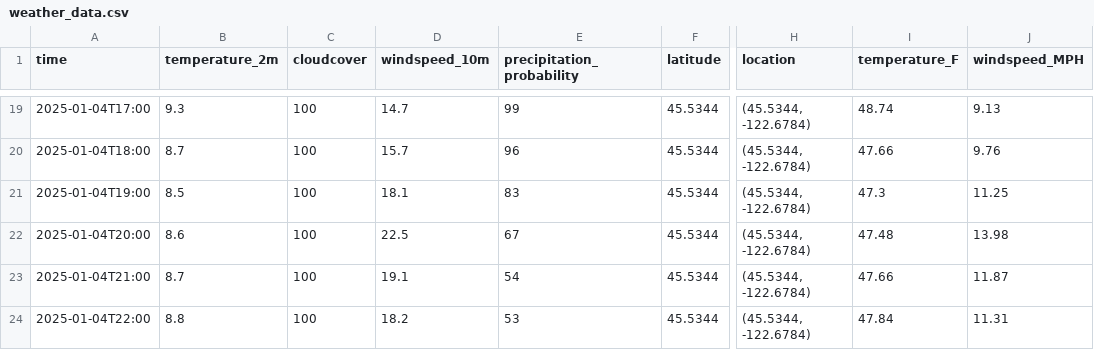
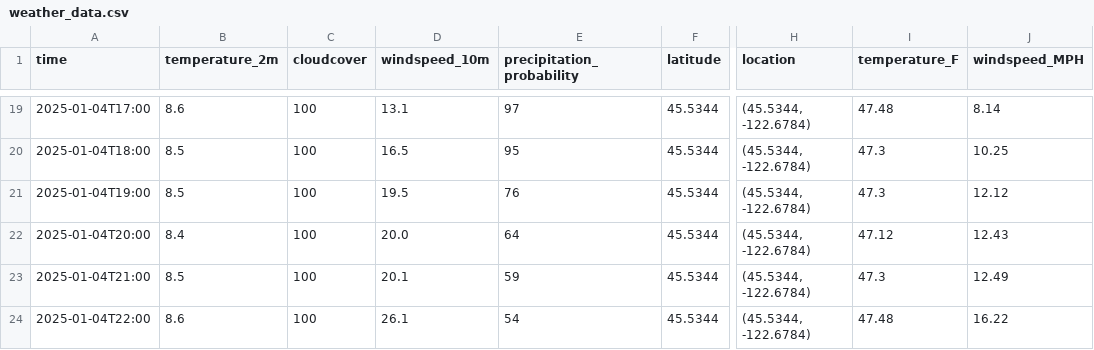
Before and after one commit to pinstripezebra/optirun, a CSV file: Data/weather_data.csv, drawn as a sheet; only a part is shown, gaps mark what is left out; the diff covers the shown part only; the diff names each change by its address in the sheet, - before the commit and + after, or states it on an @@ line.

```diff
--- a/Data/weather_data.csv
+++ b/Data/weather_data.csv
-B19 (temperature_2m): 9.3
+B19 (temperature_2m): 8.6
-D19 (windspeed_10m): 14.7
+D19 (windspeed_10m): 13.1
-E19 (precipitation_probability): 99
+E19 (precipitation_probability): 97
-I19 (temperature_F): 48.74
+I19 (temperature_F): 47.48
-J19 (windspeed_MPH): 9.13
+J19 (windspeed_MPH): 8.14
-B20 (temperature_2m): 8.7
+B20 (temperature_2m): 8.5
-D20 (windspeed_10m): 15.7
+D20 (windspeed_10m): 16.5
-E20 (precipitation_probability): 96
+E20 (precipitation_probability): 95
-I20 (temperature_F): 47.66
+I20 (temperature_F): 47.3
-J20 (windspeed_MPH): 9.76
+J20 (windspeed_MPH): 10.25
-D21 (windspeed_10m): 18.1
+D21 (windspeed_10m): 19.5
-E21 (precipitation_probability): 83
+E21 (precipitation_probability): 76
-J21 (windspeed_MPH): 11.25
+J21 (windspeed_MPH): 12.12
-B22 (temperature_2m): 8.6
+B22 (temperature_2m): 8.4
-D22 (windspeed_10m): 22.5
+D22 (windspeed_10m): 20.0
-E22 (precipitation_probability): 67
+E22 (precipitation_probability): 64
-I22 (temperature_F): 47.48
+I22 (temperature_F): 47.12
-J22 (windspeed_MPH): 13.98
+J22 (windspeed_MPH): 12.43
-B23 (temperature_2m): 8.7
+B23 (temperature_2m): 8.5
-D23 (windspeed_10m): 19.1
+D23 (windspeed_10m): 20.1
-E23 (precipitation_probability): 54
+E23 (precipitation_probability): 59
-I23 (temperature_F): 47.66
+I23 (temperature_F): 47.3
-J23 (windspeed_MPH): 11.87
+J23 (windspeed_MPH): 12.49
-B24 (temperature_2m): 8.8
+B24 (temperature_2m): 8.6
-D24 (windspeed_10m): 18.2
+D24 (windspeed_10m): 26.1
-E24 (precipitation_probability): 53
+E24 (precipitation_probability): 54
-I24 (temperature_F): 47.84
+I24 (temperature_F): 47.48
-J24 (windspeed_MPH): 11.31
+J24 (windspeed_MPH): 16.22
```
Also changed, not shown: 85 edited cells elsewhere in this file, 1 other file.
